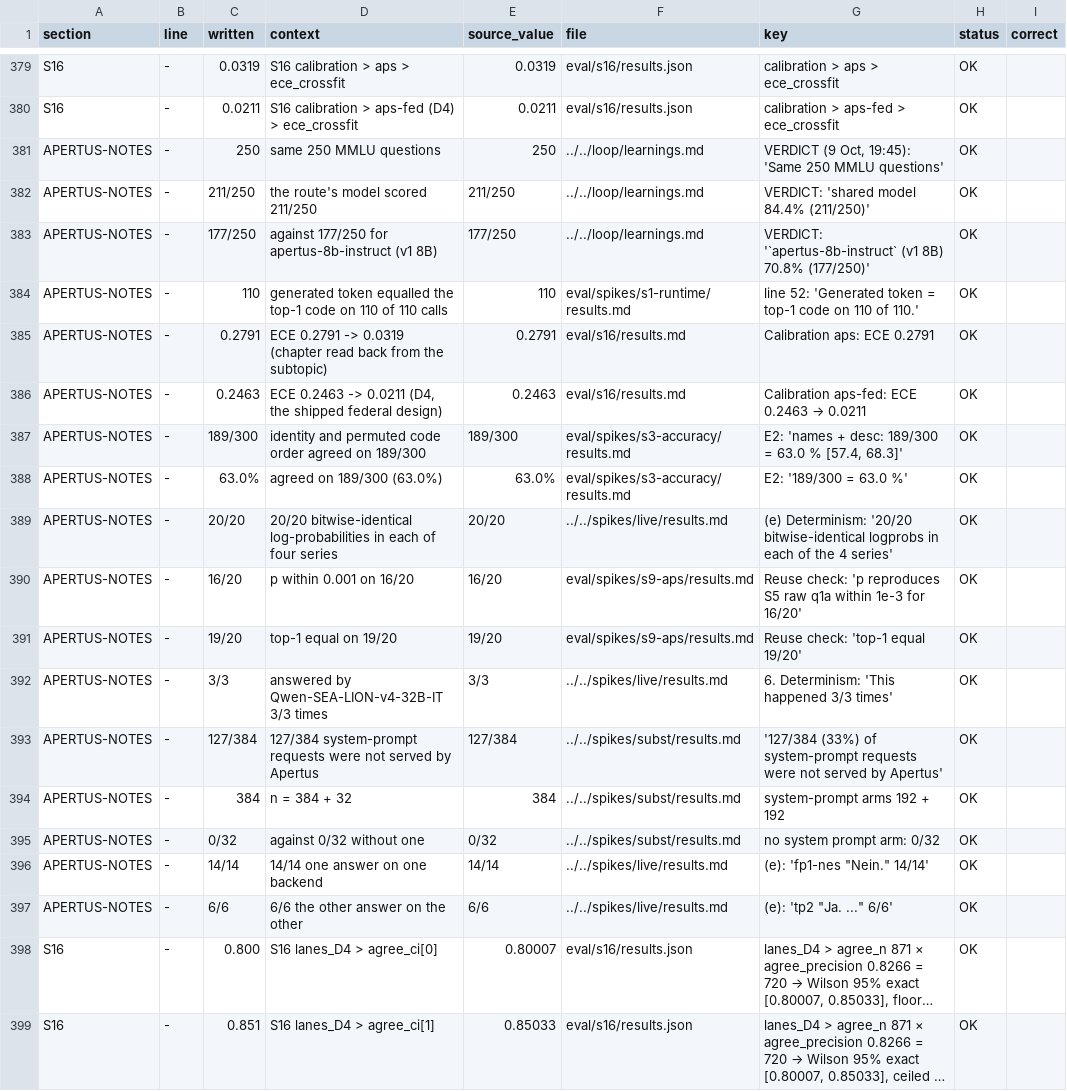
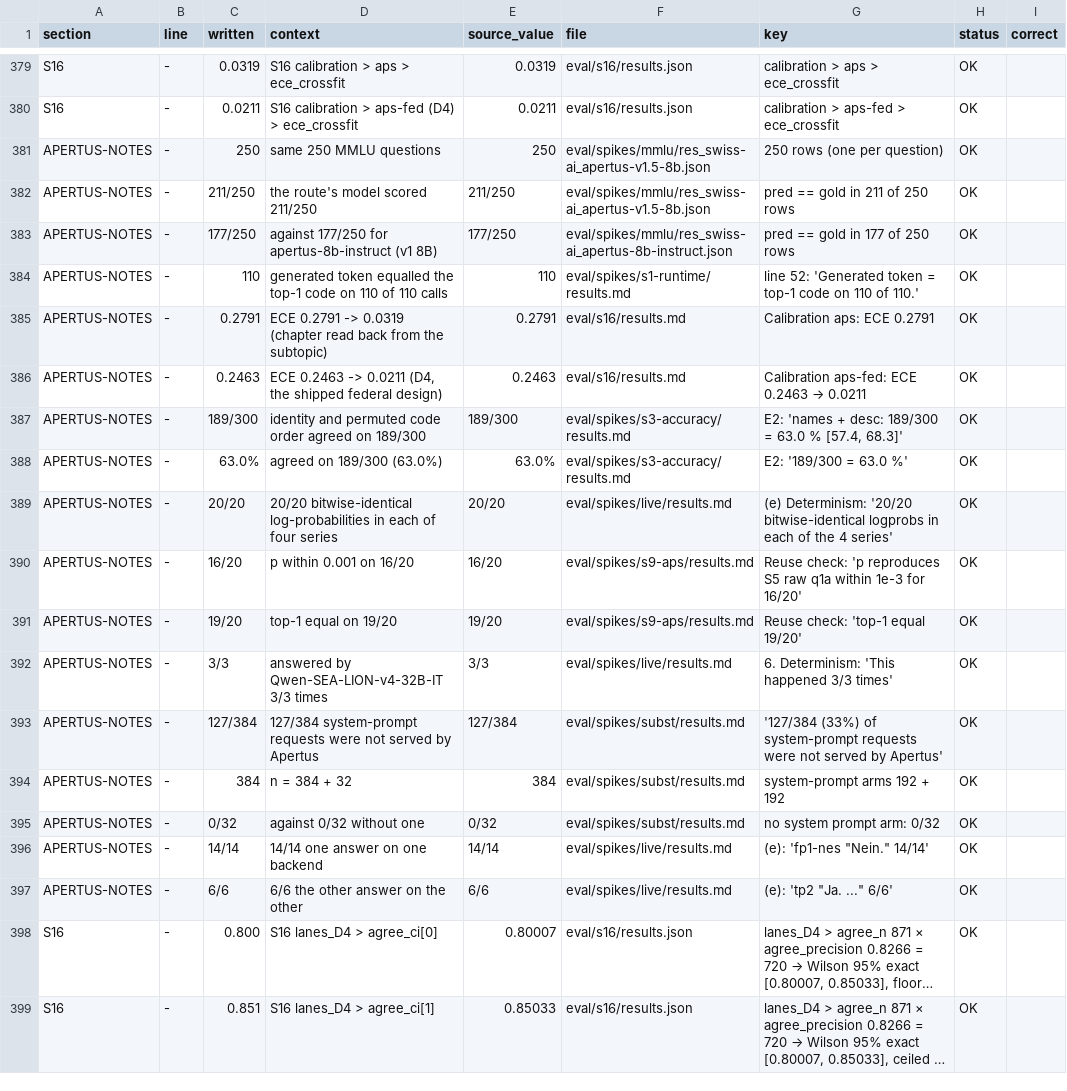
Before and after one commit to mi11ione/querschnitt, a TSV file: eval/claims.tsv, drawn as a sheet; only a part is shown, gaps mark what is left out; long unchanged cells end in …; the diff names each change by its address in the sheet, - before the commit and + after, or states it on an @@ line.

Commit message:
Eval task: the 927 held-out S25 affairs as split heldout_s25; APERTUS-NOTES cites in-repo files
- upstream/eval-task: data/aps_heldout_s25.jsonl.gz (sha256 in data/MANIFEST.json), built by build_items.py from
  eval/s25/items.jsonl and the production inputs the shipped run sent (40 untrimmed document heads restored; every
  first-reading prompt id checked against the S25 rows; none of the 927 in the example pool, asserted). run.py --split
  s9|heldout_s25; designs D4 (S16 as registered) and D4E (the engine's composition, shipped) added; D4S labelled as the
  S16 secondary design; figures truncated, intervals outward. stored_rows.py + reference/: the stored S9/S16/S8 and S25
  rows re-scored by run.py (D4E 646/927 on the held-out split, as eval/s25/results.json). Prompts rendered for both
  splits; the s9 split and its prompts unchanged byte for byte.
- APERTUS-NOTES: every source path in the repo; the Public AI probe results (live, subst) and the MMLU size-check rows
  vendored under eval/spikes/; build_items.py reads the vendored S9/S8 sources.

```diff
--- a/eval/claims.tsv
+++ b/eval/claims.tsv
-F381:F382 (file): ../../loop/learnings.md
+F381:F382 (file): eval/spikes/mmlu/res_swiss-ai_apertus-v1.5-8b.json
-G381 (key): VERDICT (9 Oct, 19:45): 'Same 250 MMLU questions'
+G381 (key): 250 rows (one per question)
-G382 (key): VERDICT: 'shared model 84.4% (211/250)'
+G382 (key): pred == gold in 211 of 250 rows
-F383 (file): ../../loop/learnings.md
+F383 (file): eval/spikes/mmlu/res_swiss-ai_apertus-8b-instruct.json
-G383 (key): VERDICT: '`apertus-8b-instruct` (v1 8B) 70.8% (177/250)'
+G383 (key): pred == gold in 177 of 250 rows
-F389 (file): ../../spikes/live/results.md
+F389 (file): eval/spikes/live/results.md
-F392 (file): ../../spikes/live/results.md
+F392 (file): eval/spikes/live/results.md
-F393:F395 (file): ../../spikes/subst/results.md
+F393:F395 (file): eval/spikes/subst/results.md
-F396:F397 (file): ../../spikes/live/results.md
+F396:F397 (file): eval/spikes/live/results.md
```
Also changed, not shown: 24 other files.
